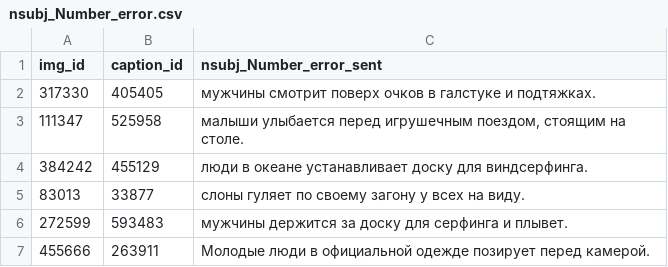
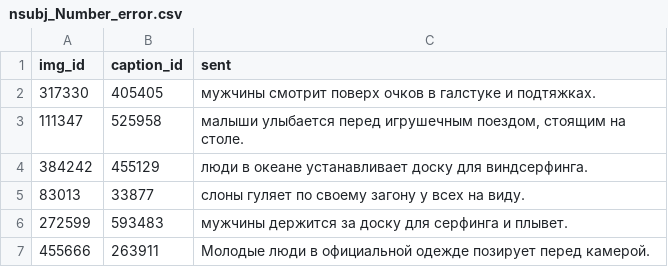
Before and after one commit to s0neq/d2022, a CSV file: nsubj_Number_error.csv, drawn as a sheet; only a part is shown.

```diff
--- a/nsubj_Number_error.csv
+++ b/nsubj_Number_error.csv
@@ -1,2 +1,2 @@
-img_id,caption_id,nsubj_Number_error_sent
+img_id,caption_id,sent
 317330,405405,мужчины смотрит поверх очков в галстуке и подтяжках.
```
Also changed, not shown: nsubj_Gender_error.csv, root_Mood_error.csv, 5 other files.
